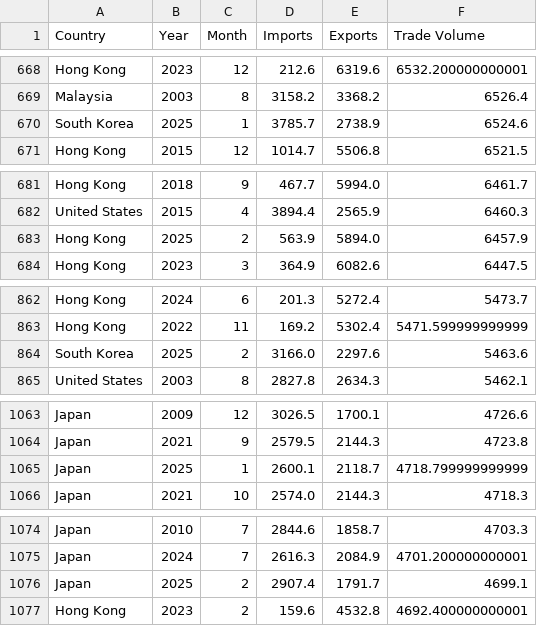
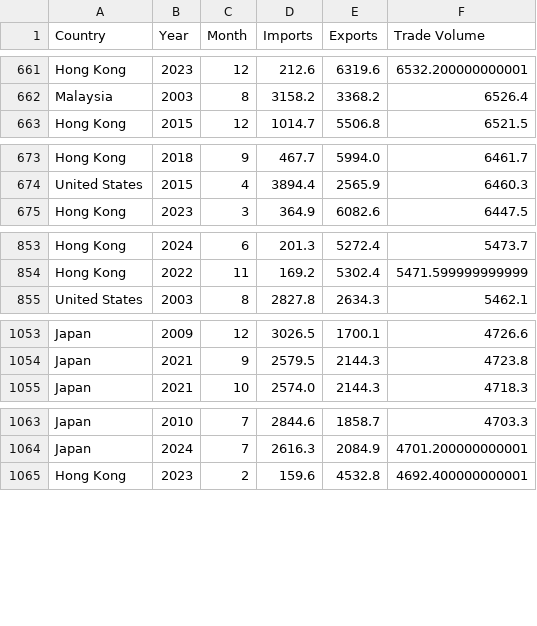
Before and after one commit to tongyu03/DSE3101-Predictive-Modelling-of-Global-Trade-Flows, a CSV file: data/cleaned_monthly_trade_data.csv, drawn as a sheet; only a part is shown, gaps mark what is left out; the diff covers the shown part only.

```diff
--- a/data/cleaned_monthly_trade_data.csv
+++ b/data/cleaned_monthly_trade_data.csv
@@ -669,3 +662,2 @@ Hong Kong,2023,12,212.6,6319.6,6532.200000000001
 Malaysia,2003,8,3158.2,3368.2,6526.4
-South Korea,2025,1,3785.7,2738.9,6524.6
 Hong Kong,2015,12,1014.7,5506.8,6521.5
@@ -682,3 +674,2 @@ Hong Kong,2018,9,467.7,5994.0,6461.7
 United States,2015,4,3894.4,2565.9,6460.3
-Hong Kong,2025,2,563.9,5894.0,6457.9
 Hong Kong,2023,3,364.9,6082.6,6447.5
@@ -863,3 +854,2 @@ Hong Kong,2024,6,201.3,5272.4,5473.7
 Hong Kong,2022,11,169.2,5302.4,5471.599999999999
-South Korea,2025,2,3166.0,2297.6,5463.6
 United States,2003,8,2827.8,2634.3,5462.1
@@ -1064,3 +1054,2 @@ Japan,2009,12,3026.5,1700.1,4726.6
 Japan,2021,9,2579.5,2144.3,4723.8
-Japan,2025,1,2600.1,2118.7,4718.799999999999
 Japan,2021,10,2574.0,2144.3,4718.3
@@ -1075,3 +1064,2 @@ Japan,2010,7,2844.6,1858.7,4703.3
 Japan,2024,7,2616.3,2084.9,4701.200000000001
-Japan,2025,2,2907.4,1791.7,4699.1
 Hong Kong,2023,2,159.6,4532.8,4692.400000000001
```
Also changed, not shown: 11 removed rows elsewhere in this file, 2 other files.
